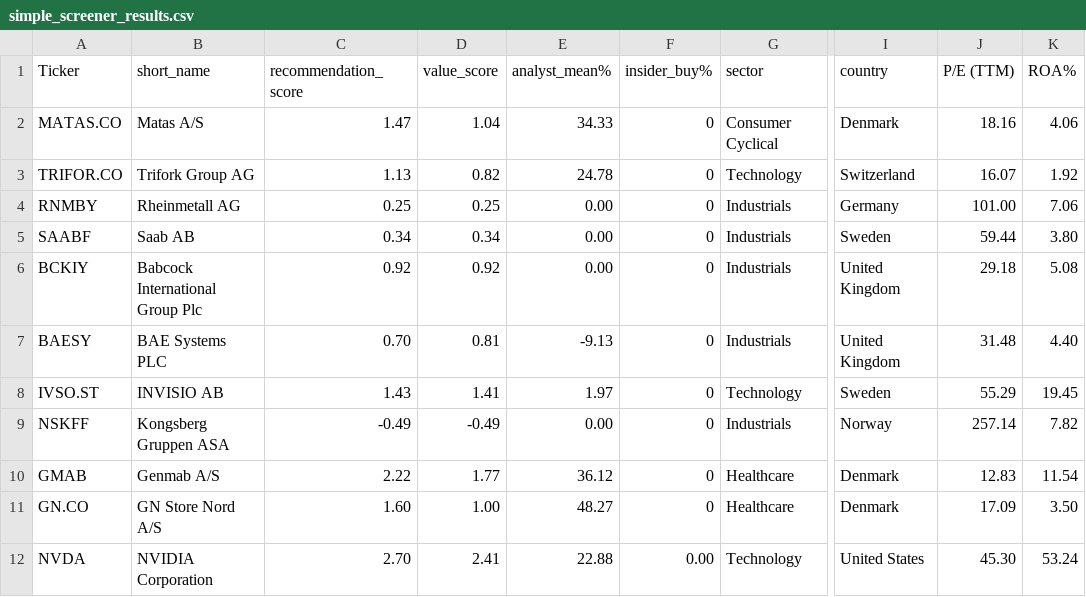
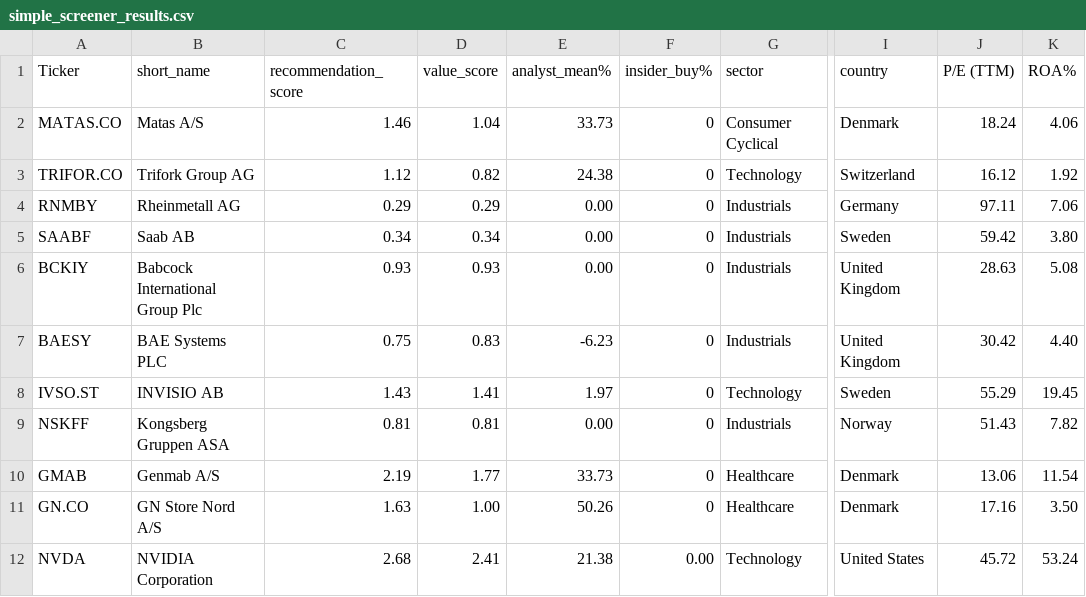
Before and after one commit to P1N60/stock_predictor, a CSV file: data/simple_screener_results.csv, drawn as a sheet; only a part is shown, gaps mark what is left out; the diff covers the shown part only; the diff names each change by its address in the sheet, - before the commit and + after, or states it on an @@ line.

```diff
--- a/data/simple_screener_results.csv
+++ b/data/simple_screener_results.csv
-C2 (recommendation_score): 1.47
+C2 (recommendation_score): 1.46
-E2 (analyst_mean%): 34.33
+E2 (analyst_mean%): 33.73
-J2 (P/E (TTM)): 18.16
+J2 (P/E (TTM)): 18.24
-C3 (recommendation_score): 1.13
+C3 (recommendation_score): 1.12
-E3 (analyst_mean%): 24.78
+E3 (analyst_mean%): 24.38
-J3 (P/E (TTM)): 16.07
+J3 (P/E (TTM)): 16.12
-C4 (recommendation_score): 0.25
+C4 (recommendation_score): 0.29
-D4 (value_score): 0.25
+D4 (value_score): 0.29
-J4 (P/E (TTM)): 101.00
+J4 (P/E (TTM)): 97.11
-J5 (P/E (TTM)): 59.44
+J5 (P/E (TTM)): 59.42
-C6 (recommendation_score): 0.92
+C6 (recommendation_score): 0.93
-D6 (value_score): 0.92
+D6 (value_score): 0.93
-J6 (P/E (TTM)): 29.18
+J6 (P/E (TTM)): 28.63
-C7 (recommendation_score): 0.70
+C7 (recommendation_score): 0.75
-D7 (value_score): 0.81
+D7 (value_score): 0.83
-E7 (analyst_mean%): -9.13
+E7 (analyst_mean%): -6.23
-J7 (P/E (TTM)): 31.48
+J7 (P/E (TTM)): 30.42
-C9 (recommendation_score): -0.49
+C9 (recommendation_score): 0.81
-D9 (value_score): -0.49
+D9 (value_score): 0.81
-J9 (P/E (TTM)): 257.14
+J9 (P/E (TTM)): 51.43
-C10 (recommendation_score): 2.22
+C10 (recommendation_score): 2.19
-E10 (analyst_mean%): 36.12
+E10 (analyst_mean%): 33.73
-J10 (P/E (TTM)): 12.83
+J10 (P/E (TTM)): 13.06
-C11 (recommendation_score): 1.60
+C11 (recommendation_score): 1.63
-E11 (analyst_mean%): 48.27
+E11 (analyst_mean%): 50.26
-J11 (P/E (TTM)): 17.09
+J11 (P/E (TTM)): 17.16
-C12 (recommendation_score): 2.70
+C12 (recommendation_score): 2.68
-E12 (analyst_mean%): 22.88
+E12 (analyst_mean%): 21.38
-J12 (P/E (TTM)): 45.30
+J12 (P/E (TTM)): 45.72
```
Also changed, not shown: 90 edited cells elsewhere in this file, data/filtered_tickers.csv, data/test_results.csv, 3 other files.
